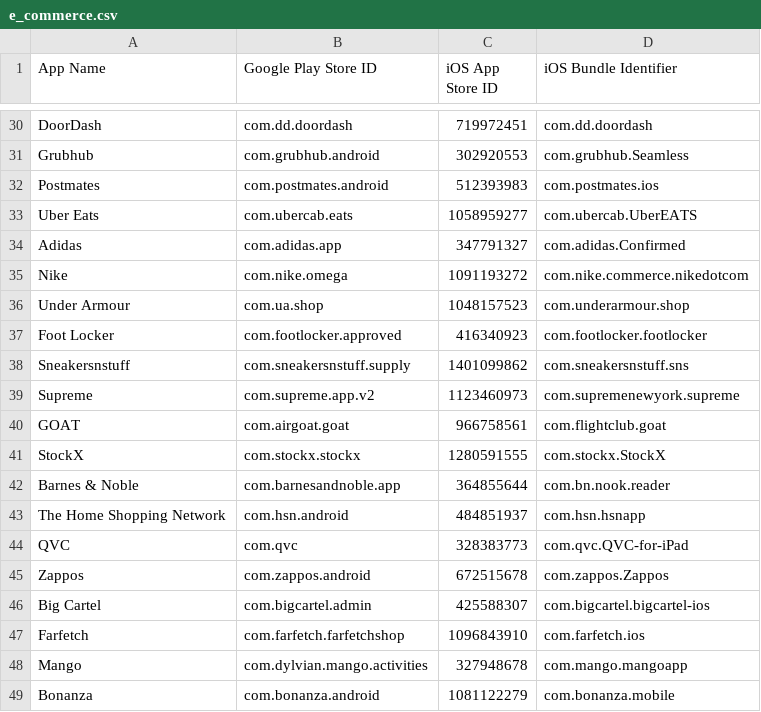
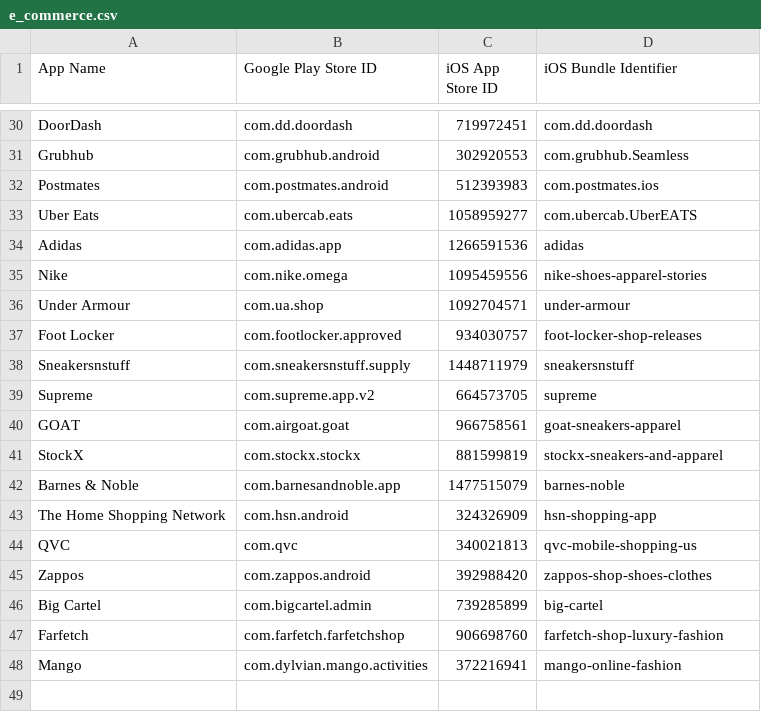
Before and after one commit to ameykasbe/CS540_app_review, a CSV file: csv/e_commerce.csv, drawn as a sheet; only a part is shown, gaps mark what is left out; the diff covers the shown part only.

Commit message:
Update e_commerce app store ids

```diff
--- a/csv/e_commerce.csv
+++ b/csv/e_commerce.csv
@@ -33,17 +33,16 @@ Postmates,com.postmates.android,512393983,com.postmates.ios
 Uber Eats,com.ubercab.eats,1058959277,com.ubercab.UberEATS
-Adidas,com.adidas.app,347791327,com.adidas.Confirmed
-Nike,com.nike.omega,1091193272,com.nike.commerce.nikedotcom
-Under Armour,com.ua.shop,1048157523,com.underarmour.shop
-Foot Locker,com.footlocker.approved,416340923,com.footlocker.footlocker
-Sneakersnstuff,com.sneakersnstuff.supply,1401099862,com.sneakersnstuff.sns
-Supreme,com.supreme.app.v2,1123460973,com.supremenewyork.supreme
-GOAT,com.airgoat.goat,966758561,com.flightclub.goat
-StockX,com.stockx.stockx,1280591555,com.stockx.StockX
-Barnes & Noble,com.barnesandnoble.app,364855644,com.bn.nook.reader
-The Home Shopping Network,com.hsn.android,484851937,com.hsn.hsnapp
-QVC,com.qvc,328383773,com.qvc.QVC-for-iPad
-Zappos,com.zappos.android,672515678,com.zappos.Zappos
-Big Cartel,com.bigcartel.admin,425588307,com.bigcartel.bigcartel-ios
-Farfetch,com.farfetch.farfetchshop,1096843910,com.farfetch.ios
-Mango,com.dylvian.mango.activities,327948678,com.mango.mangoapp
-Bonanza,com.bonanza.android,1081122279,com.bonanza.mobile
+Adidas,com.adidas.app,1266591536,adidas
+Nike,com.nike.omega,1095459556,nike-shoes-apparel-stories
+Under Armour,com.ua.shop,1092704571,under-armour
+Foot Locker,com.footlocker.approved,934030757,foot-locker-shop-releases
+Sneakersnstuff,com.sneakersnstuff.supply,1448711979,sneakersnstuff
+Supreme,com.supreme.app.v2,664573705,supreme
+GOAT,com.airgoat.goat,966758561,goat-sneakers-apparel
+StockX,com.stockx.stockx,881599819,stockx-sneakers-and-apparel
+Barnes & Noble,com.barnesandnoble.app,1477515079,barnes-noble
+The Home Shopping Network,com.hsn.android,324326909,hsn-shopping-app
+QVC,com.qvc,340021813,qvc-mobile-shopping-us
+Zappos,com.zappos.android,392988420,zappos-shop-shoes-clothes
+Big Cartel,com.bigcartel.admin,739285899,big-cartel
+Farfetch,com.farfetch.farfetchshop,906698760,farfetch-shop-luxury-fashion
+Mango,com.dylvian.mango.activities,372216941,mango-online-fashion
```
Also changed, not shown: 25 edited cells elsewhere in this file, 3 other files.
